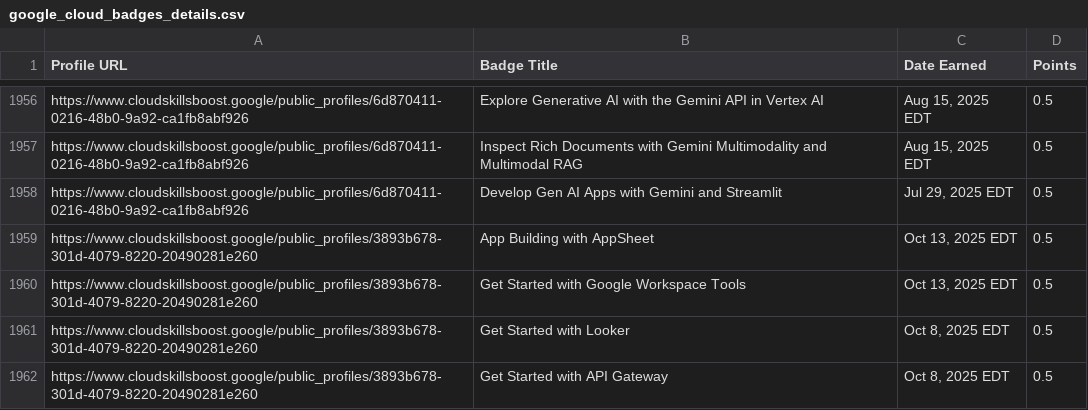
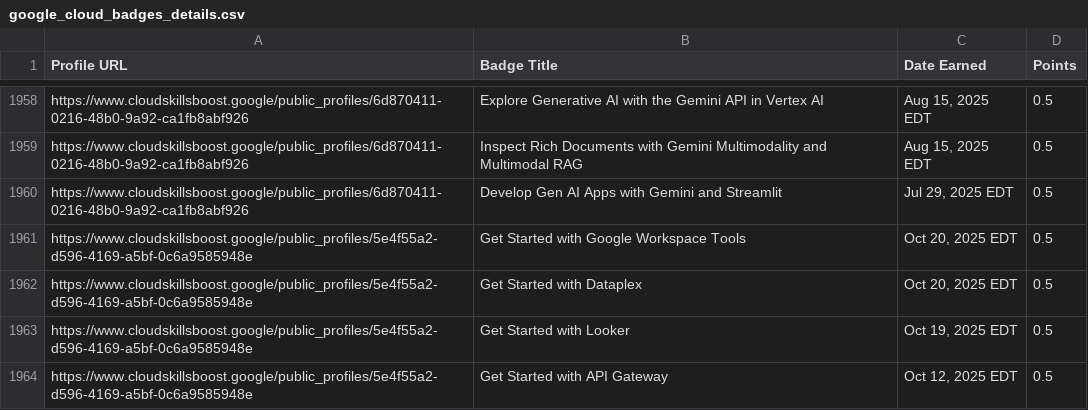
Before and after one commit to mohitsharmas97/leaderboard_gdg, a CSV file: google_cloud_badges_details.csv, drawn as a sheet; only a part is shown, gaps mark what is left out; the shorter side is filled out with more unchanged rows; the diff covers the shown part only.

```diff
--- a/google_cloud_badges_details.csv
+++ b/google_cloud_badges_details.csv
@@ -1958 +1960,5 @@ https://www.cloudskillsboost.google/public_profiles/6d870411-0216-48b0-9a92-ca1f
 https://www.cloudskillsboost.google/public_profiles/6d870411-0216-48b0-9a92-ca1fb8abf926,Develop Gen AI Apps with Gemini and Streamlit,"Jul 29, 2025 EDT",0.5
+https://www.cloudskillsboost.google/public_profiles/5e4f55a2-d596-4169-a5bf-0c6a9585948e,Get Started with Google Workspace Tools,"Oct 20, 2025 EDT",0.5
+https://www.cloudskillsboost.google/public_profiles/5e4f55a2-d596-4169-a5bf-0c6a9585948e,Get Started with Dataplex,"Oct 20, 2025 EDT",0.5
+https://www.cloudskillsboost.google/public_profiles/5e4f55a2-d596-4169-a5bf-0c6a9585948e,Get Started with Looker,"Oct 19, 2025 EDT",0.5
+https://www.cloudskillsboost.google/public_profiles/5e4f55a2-d596-4169-a5bf-0c6a9585948e,Get Started with API Gateway,"Oct 12, 2025 EDT",0.5
```
Also changed, not shown: 6 added rows and 30 edited cells elsewhere in this file, progress_data.csv.
